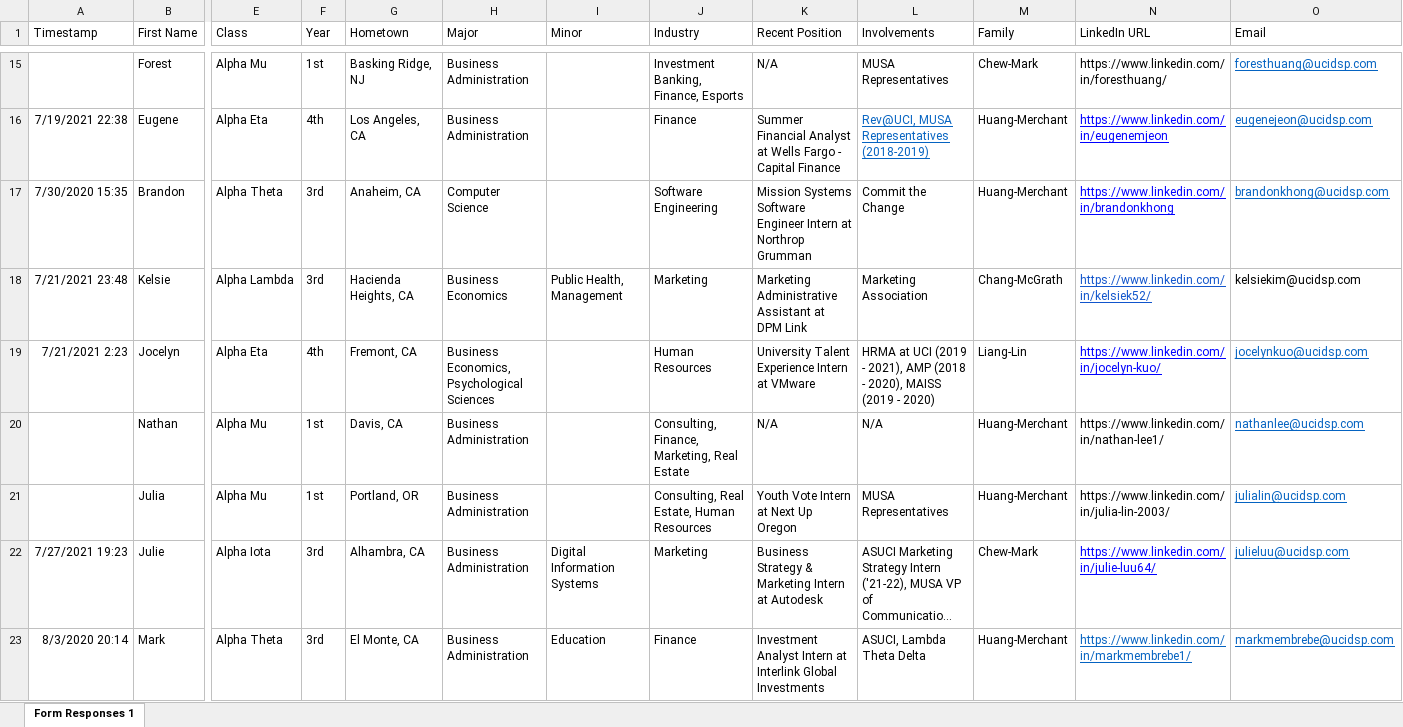
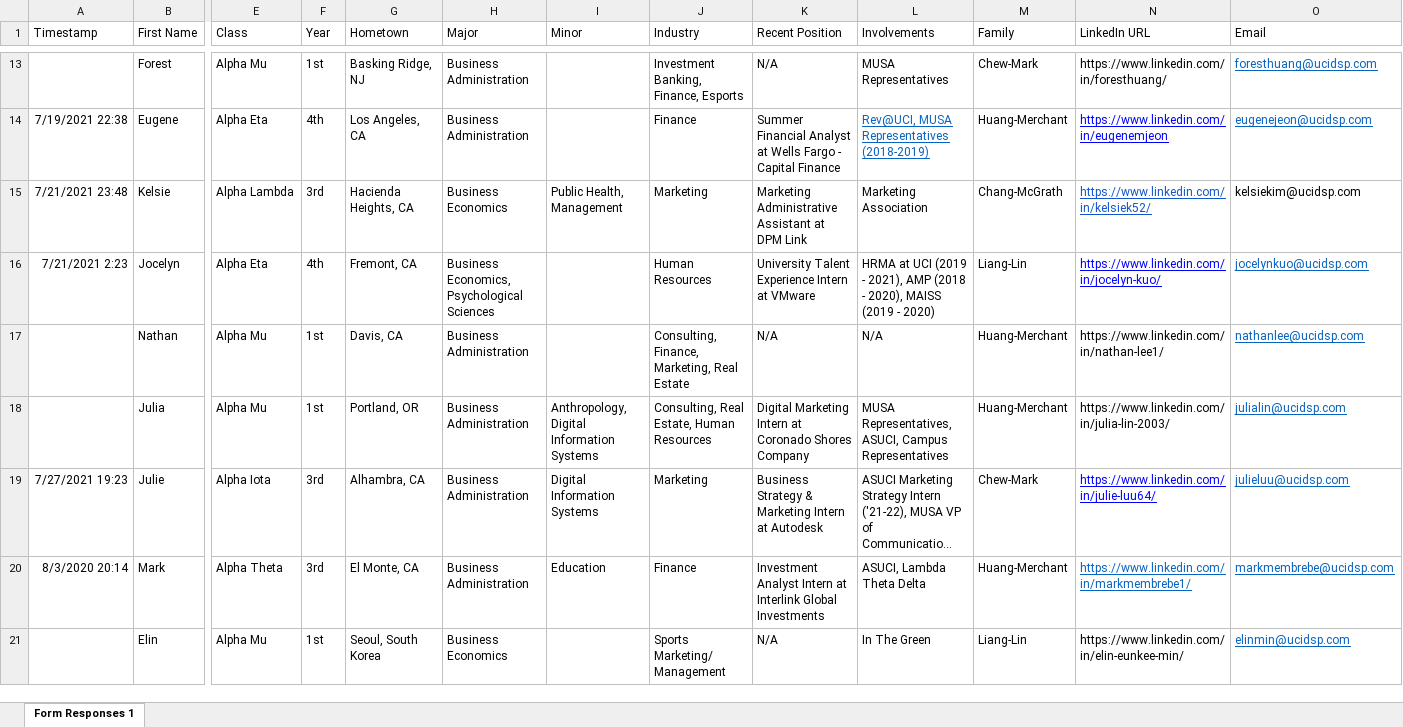
Before and after one commit to dspuci/dspuci-website-gatsby, an Excel workbook: src/data/summer21/bios_summer21.xlsx, sheet Form Responses 1, drawn as a sheet; only a part is shown, gaps mark what is left out; the shorter side is filled out with more unchanged rows; long unchanged cells end in …; values as stored, in another font and other column widths than the file's, no borders; removed rows and columns are numbered as before the commit, all else as after; rows hold the shown columns only; the diff covers the shown part only; the diff names each change by its address in the sheet, - before the commit and + after, or states it on an @@ line.

Commit message:
removed graduated bros

```diff
--- a/src/data/summer21/bios_summer21.xlsx (sheet Form Responses 1)
+++ b/src/data/summer21/bios_summer21.xlsx (sheet Form Responses 1)
-row 17: 7/30/2020 15:35 | Brandon | Alpha Theta | 3rd | Anaheim, CA | Computer Science |  | Software Engineering | Mission Systems Software Engineer Intern at Northrop Grumman | Commit the Change | Huang-Merchant | https://www.linkedin.com/in/brandonkhong | brandonkhong@ucidsp.com
-I18 (Minor): (empty)
+I18 (Minor): Anthropology, Digital Information Systems
-K18 (Recent Position): Youth Vote Intern at Next Up Oregon
+K18 (Recent Position): Digital Marketing Intern at Coronado Shores Company
-L18 (Involvements): MUSA Representatives
+L18 (Involvements): MUSA Representatives, ASUCI, Campus Representatives
```
Also changed, not shown: 5 removed rows and 1 edited cell elsewhere in this sheet.
